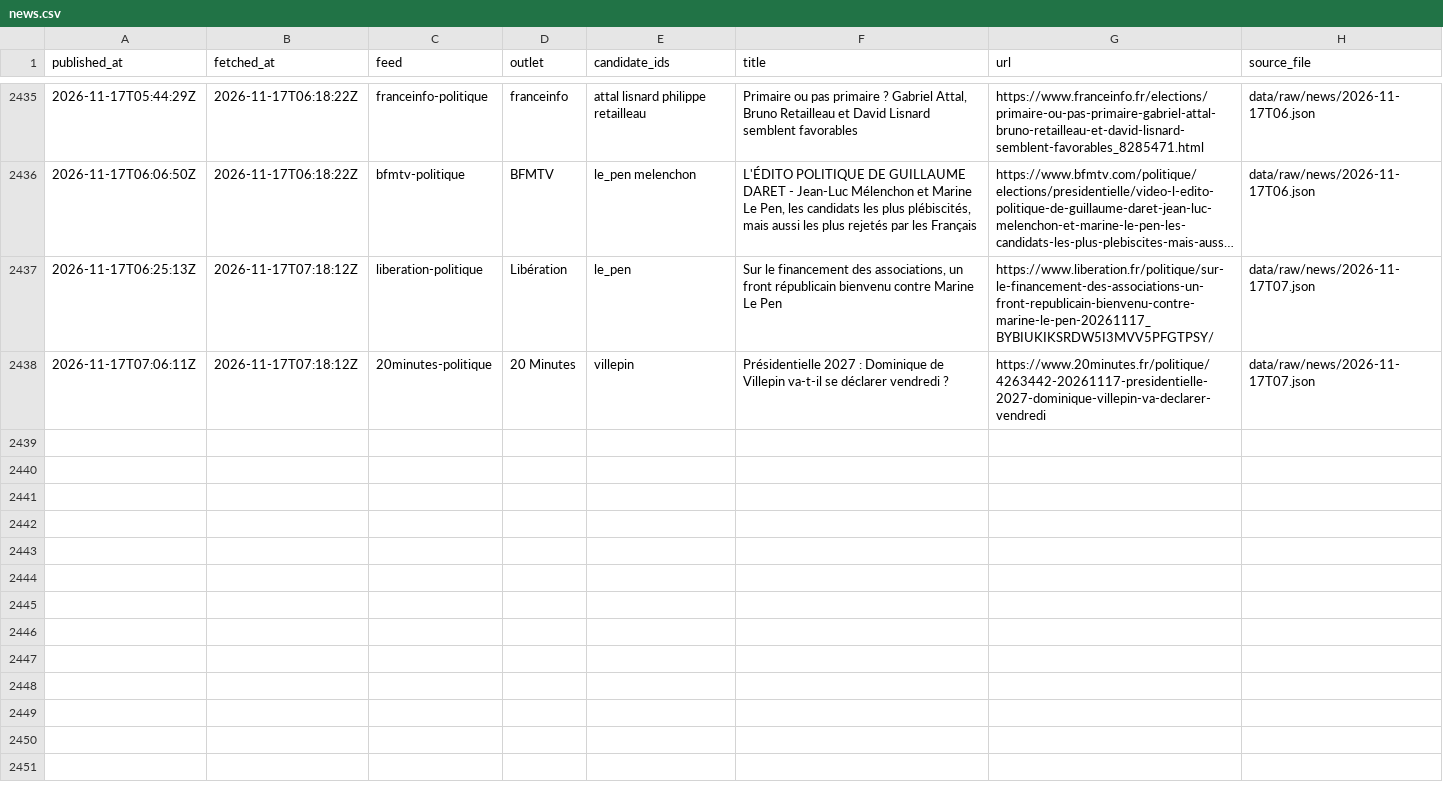
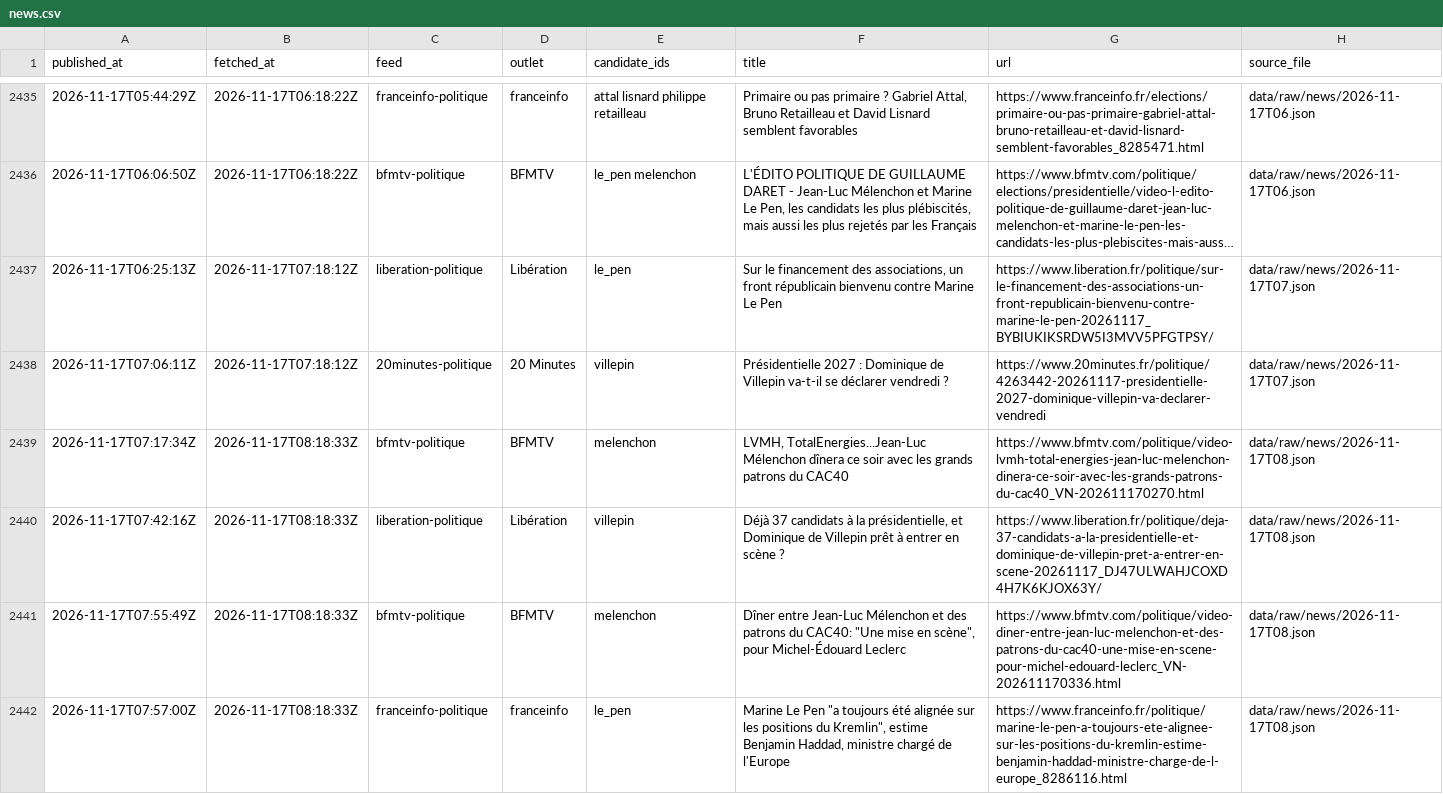
Before and after one commit to Hebilicious/fr2027-forecaster, a CSV file: data/clean/news.csv, drawn as a sheet; only a part is shown, gaps mark what is left out; long unchanged cells end in …; the diff names each change by its address in the sheet, - before the commit and + after, or states it on an @@ line.

```diff
--- a/data/clean/news.csv
+++ b/data/clean/news.csv
+row 2439: 2026-11-17T07:17:34Z | 2026-11-17T08:18:33Z | bfmtv-politique | BFMTV | melenchon | LVMH, TotalEnergies...Jean-Luc Mélenchon dînera ce soir avec les grands patrons du CAC40 | https://www.bfmtv.com/politique/video-lvmh-total-energies-jean-luc-melenchon-dinera-ce-soir-avec-les-grands-patrons-du-cac40_VN-202611170270.html | data/raw/news/2026-11-17T08.json
+row 2440: 2026-11-17T07:42:16Z | 2026-11-17T08:18:33Z | liberation-politique | Libération | villepin | Déjà 37 candidats à la présidentielle, et Dominique de Villepin prêt à entrer en scène ? | https://www.liberation.fr/politique/deja-37-candidats-a-la-presidentielle-et-dominique-de-villepin-pret-a-entrer-en-scene-20261117_DJ47ULWAHJCOXD4H7K6KJOX63Y/ | data/raw/news/2026-11-17T08.json
+row 2441: 2026-11-17T07:55:49Z | 2026-11-17T08:18:33Z | bfmtv-politique | BFMTV | melenchon | Dîner entre Jean-Luc Mélenchon et des patrons du CAC40: "Une mise en scène", pour Michel-Édouard Leclerc | https://www.bfmtv.com/politique/video-diner-entre-jean-luc-melenchon-et-des-patrons-du-cac40-une-mise-en-scene-pour-michel-edouard-leclerc_VN-202611170336.html | data/raw/news/2026-11-17T08.json
+row 2442: 2026-11-17T07:57:00Z | 2026-11-17T08:18:33Z | franceinfo-politique | franceinfo | le_pen | Marine Le Pen "a toujours été alignée sur les positions du Kremlin", estime Benjamin Haddad, ministre chargé de l'Europe | https://www.franceinfo.fr/politique/marine-le-pen-a-toujours-ete-alignee-sur-les-positions-du-kremlin-estime-benjamin-haddad-ministre-charge-de-l-europe_8286116.html | data/raw/news/2026-11-17T08.json
```
Also changed, not shown: 5 other files.
